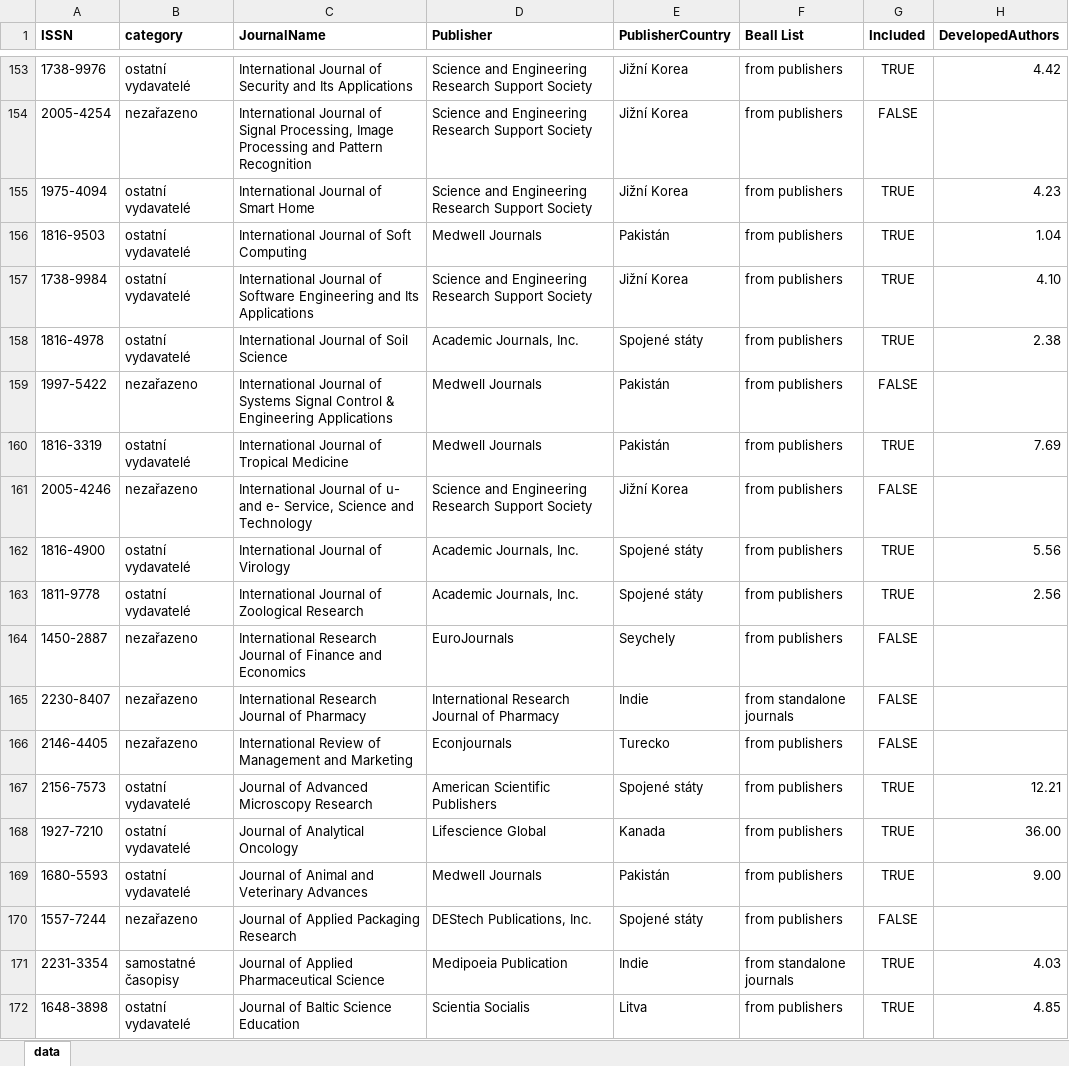
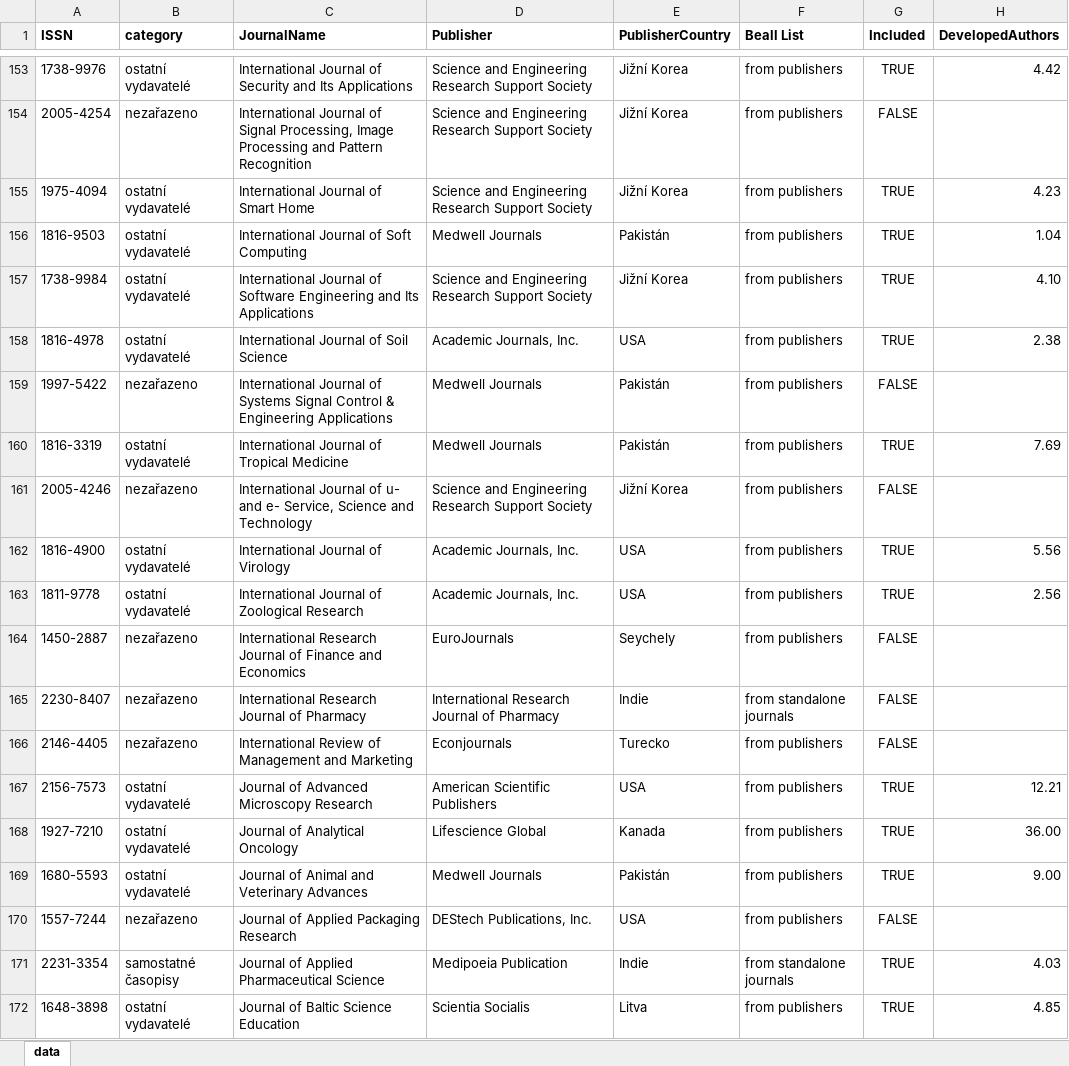
Before and after one commit to cergeIDEA/PredatoryJournals, an Excel workbook: Predatori_data.xlsx, sheet data, drawn as a sheet; only a part is shown, gaps mark what is left out; values as stored, in another font and other column widths than the file's, no borders; the diff covers the shown part only; the diff names each change by its address in the sheet, - before the commit and + after, or states it on an @@ line.

```diff
--- a/Predatori_data.xlsx (sheet data)
+++ b/Predatori_data.xlsx (sheet data)
-E158 (PublisherCountry): Spojené státy
+E158 (PublisherCountry): USA
-E162:E163 (PublisherCountry): Spojené státy
+E162:E163 (PublisherCountry): USA
-E167 (PublisherCountry): Spojené státy
+E167 (PublisherCountry): USA
-E170 (PublisherCountry): Spojené státy
+E170 (PublisherCountry): USA
```
Also changed, not shown: 103 edited cells elsewhere in this sheet, 1 other file.
